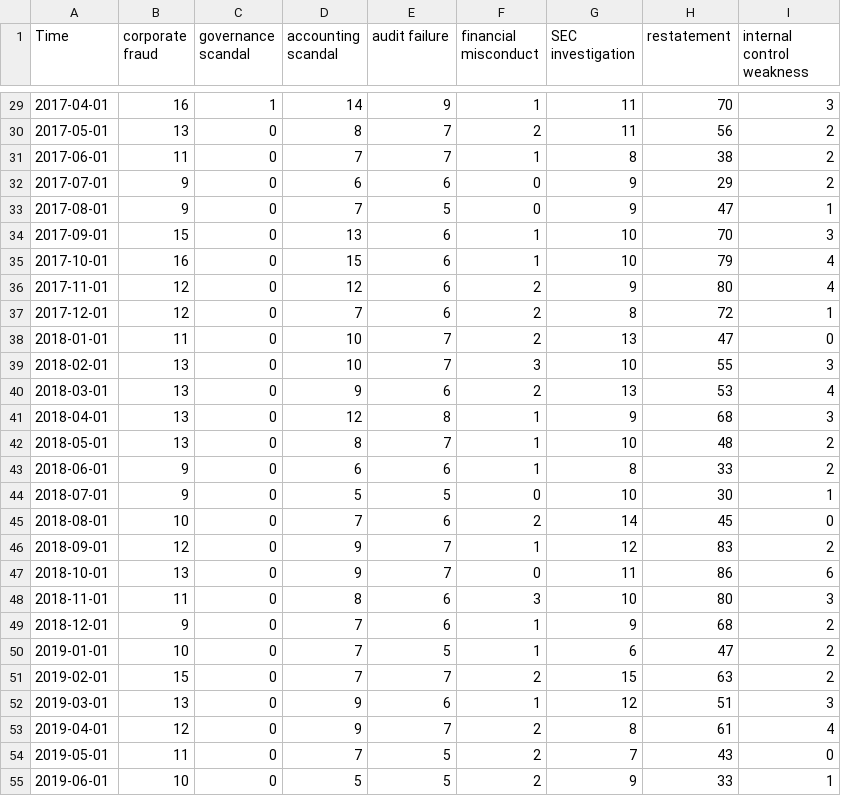
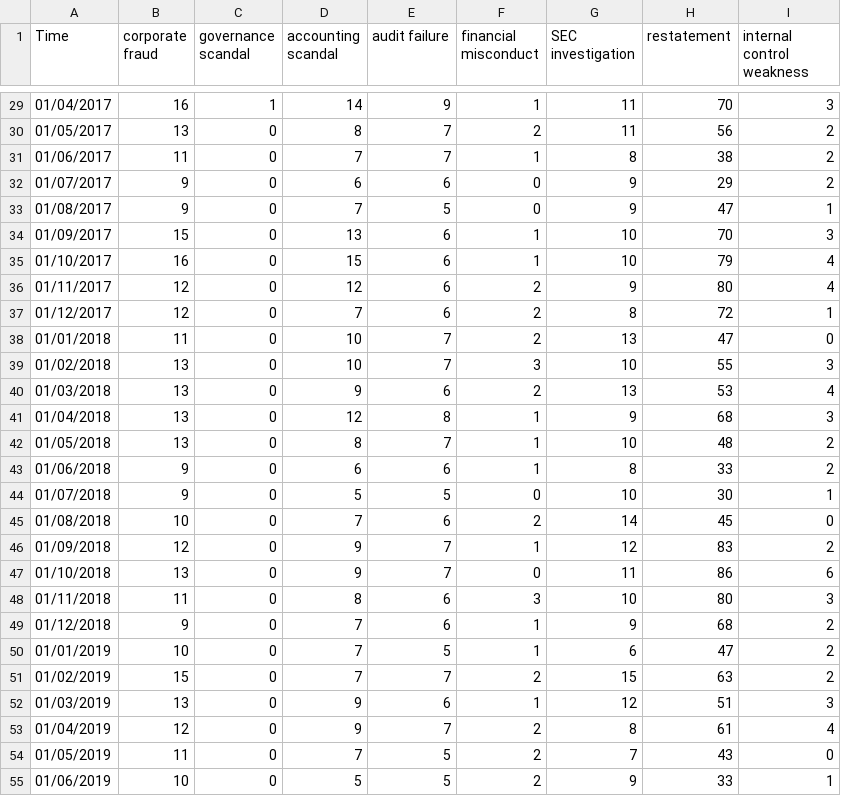
Before and after one commit to RealRyanno2022/massive-final-year-project-daniel-ryan-msiss-2026, a CSV file: governance_time_series_01_01_2015_to_31_12_2024.csv, drawn as a sheet; only a part is shown, gaps mark what is left out; the diff covers the shown part only.

```diff
--- a/governance_time_series_01_01_2015_to_31_12_2024.csv
+++ b/governance_time_series_01_01_2015_to_31_12_2024.csv
@@ -29,27 +29,27 @@
-"2017-04-01",16,1,14,9,1,11,70,3
-"2017-05-01",13,0,8,7,2,11,56,2
-"2017-06-01",11,0,7,7,1,8,38,2
-"2017-07-01",9,0,6,6,0,9,29,2
-"2017-08-01",9,0,7,5,0,9,47,1
-"2017-09-01",15,0,13,6,1,10,70,3
-"2017-10-01",16,0,15,6,1,10,79,4
-"2017-11-01",12,0,12,6,2,9,80,4
-"2017-12-01",12,0,7,6,2,8,72,1
-"2018-01-01",11,0,10,7,2,13,47,0
-"2018-02-01",13,0,10,7,3,10,55,3
-"2018-03-01",13,0,9,6,2,13,53,4
-"2018-04-01",13,0,12,8,1,9,68,3
-"2018-05-01",13,0,8,7,1,10,48,2
-"2018-06-01",9,0,6,6,1,8,33,2
-"2018-07-01",9,0,5,5,0,10,30,1
-"2018-08-01",10,0,7,6,2,14,45,0
-"2018-09-01",12,0,9,7,1,12,83,2
-"2018-10-01",13,0,9,7,0,11,86,6
-"2018-11-01",11,0,8,6,3,10,80,3
-"2018-12-01",9,0,7,6,1,9,68,2
-"2019-01-01",10,0,7,5,1,6,47,2
-"2019-02-01",15,0,7,7,2,15,63,2
-"2019-03-01",13,0,9,6,1,12,51,3
-"2019-04-01",12,0,9,7,2,8,61,4
-"2019-05-01",11,0,7,5,2,7,43,0
-"2019-06-01",10,0,5,5,2,9,33,1
+01/04/2017,16,1,14,9,1,11,70,3
+01/05/2017,13,0,8,7,2,11,56,2
+01/06/2017,11,0,7,7,1,8,38,2
+01/07/2017,9,0,6,6,0,9,29,2
+01/08/2017,9,0,7,5,0,9,47,1
+01/09/2017,15,0,13,6,1,10,70,3
+01/10/2017,16,0,15,6,1,10,79,4
+01/11/2017,12,0,12,6,2,9,80,4
+01/12/2017,12,0,7,6,2,8,72,1
+01/01/2018,11,0,10,7,2,13,47,0
+01/02/2018,13,0,10,7,3,10,55,3
+01/03/2018,13,0,9,6,2,13,53,4
+01/04/2018,13,0,12,8,1,9,68,3
+01/05/2018,13,0,8,7,1,10,48,2
+01/06/2018,9,0,6,6,1,8,33,2
+01/07/2018,9,0,5,5,0,10,30,1
+01/08/2018,10,0,7,6,2,14,45,0
+01/09/2018,12,0,9,7,1,12,83,2
+01/10/2018,13,0,9,7,0,11,86,6
+01/11/2018,11,0,8,6,3,10,80,3
+01/12/2018,9,0,7,6,1,9,68,2
+01/01/2019,10,0,7,5,1,6,47,2
+01/02/2019,15,0,7,7,2,15,63,2
+01/03/2019,13,0,9,6,1,12,51,3
+01/04/2019,12,0,9,7,2,8,61,4
+01/05/2019,11,0,7,5,2,7,43,0
+01/06/2019,10,0,5,5,2,9,33,1
```
Also changed, not shown: 93 edited cells elsewhere in this file, 2 other files.
